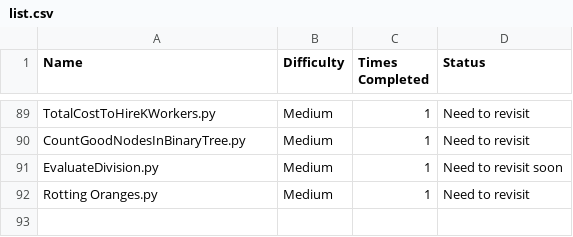
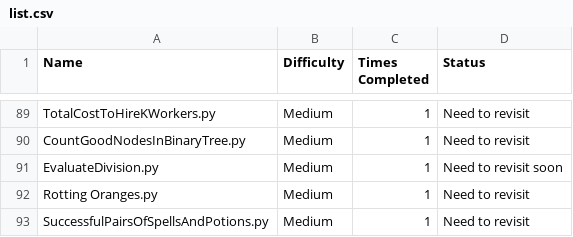
Before and after one commit to harrisonthayer04/neetcode, a CSV file: list.csv, drawn as a sheet; only a part is shown, gaps mark what is left out; the diff names each change by its address in the sheet, - before the commit and + after, or states it on an @@ line.

```diff
--- a/list.csv
+++ b/list.csv
+row 93: SuccessfulPairsOfSpellsAndPotions.py | Medium | 1 | Need to revisit
```
Also changed, not shown: 1 other file.
